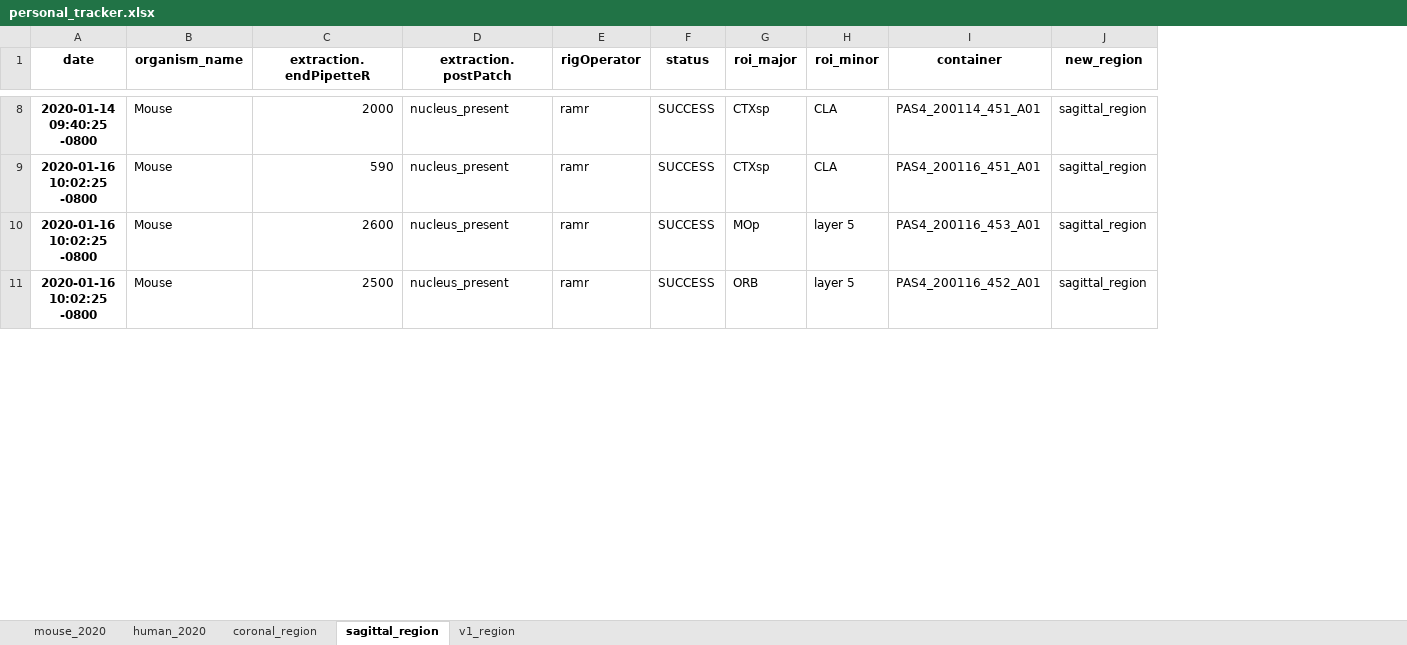
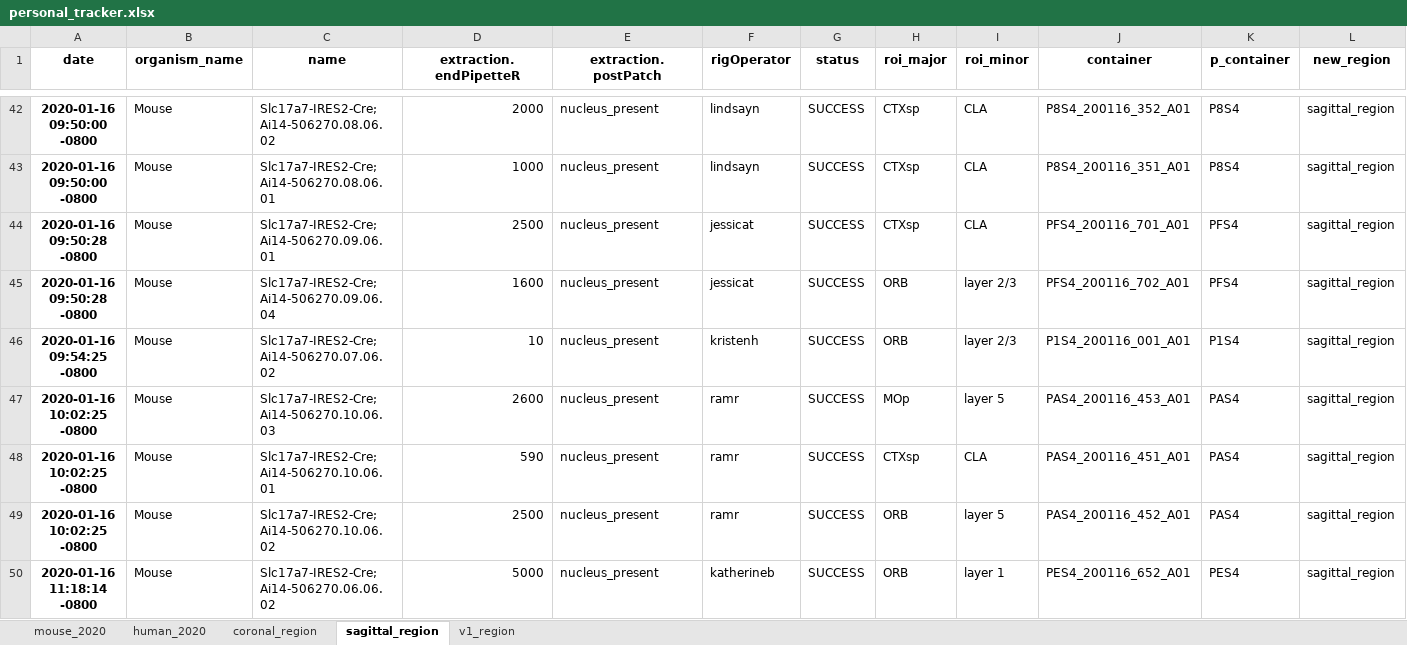
Before and after one commit to ramr24/Personal, an Excel workbook: excel/personal_tracker.xlsx, sheet sagittal_region, drawn as a sheet; only a part is shown, gaps mark what is left out; values as stored, in another font and other column widths than the file's, no borders; addresses are those after the commit; the diff covers the shown part only; the diff names each change by its address in the sheet, - before the commit and + after, or states it on an @@ line.

```diff
--- a/excel/personal_tracker.xlsx (sheet sagittal_region)
+++ b/excel/personal_tracker.xlsx (sheet sagittal_region)
+column C (name), row 42: Slc17a7-IRES2-Cre;Ai14-506270.08.06.02; rows 48-49: Slc17a7-IRES2-Cre;Ai14-506270.10.06.01 | Slc17a7-IRES2-Cre;Ai14-506270.10.06.02
+column K (p_container), row 42: P8S4; rows 48-49: PAS4 | PAS4
-A42 (date): 2020-01-14 09:40:25 -0800
+A42 (date): 2020-01-16 09:50:00 -0800
-F42 (rigOperator): ramr
+F42 (rigOperator): lindsayn
-J42 (container): PAS4_200114_451_A01
+J42 (container): P8S4_200116_352_A01
+row 43: 2020-01-16 09:50:00 -0800 | Mouse | Slc17a7-IRES2-Cre;Ai14-506270.08.06.01 | 1000 | nucleus_present | lindsayn | SUCCESS | CTXsp | CLA | P8S4_200116_351_A01 | P8S4 | sagittal_region
+row 44: 2020-01-16 09:50:28 -0800 | Mouse | Slc17a7-IRES2-Cre;Ai14-506270.09.06.01 | 2500 | nucleus_present | jessicat | SUCCESS | CTXsp | CLA | PFS4_200116_701_A01 | PFS4 | sagittal_region
+row 45: 2020-01-16 09:50:28 -0800 | Mouse | Slc17a7-IRES2-Cre;Ai14-506270.09.06.04 | 1600 | nucleus_present | jessicat | SUCCESS | ORB | layer 2/3 | PFS4_200116_702_A01 | PFS4 | sagittal_region
+row 46: 2020-01-16 09:54:25 -0800 | Mouse | Slc17a7-IRES2-Cre;Ai14-506270.07.06.02 | 10 | nucleus_present | kristenh | SUCCESS | ORB | layer 2/3 | P1S4_200116_001_A01 | P1S4 | sagittal_region
@@ row 10 moved to row 47: 2020-01-16 10:02:25 -0800 @@
+row 50: 2020-01-16 11:18:14 -0800 | Mouse | Slc17a7-IRES2-Cre;Ai14-506270.06.06.02 | 5000 | nucleus_present | katherineb | SUCCESS | ORB | layer 1 | PES4_200116_652_A01 | PES4 | sagittal_region
```
Also changed, not shown: 98 added rows and 11 edited cells elsewhere in this sheet, sheet mouse_2020, sheet coronal_region, sheet human_2020, sheet v1_region, excel/new_region.xlsx, 11 other files.
